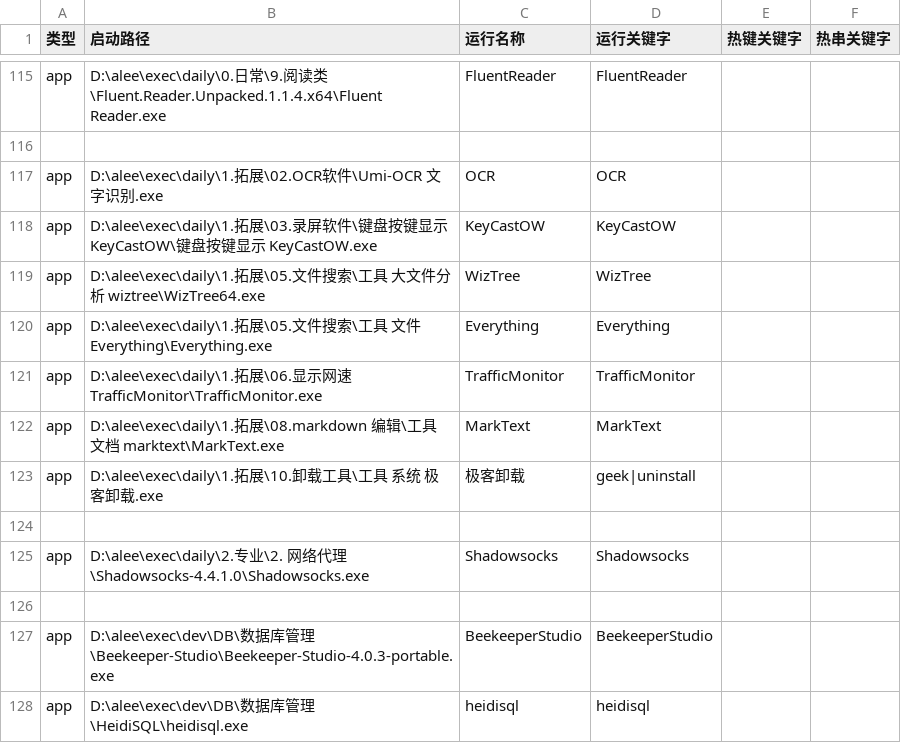
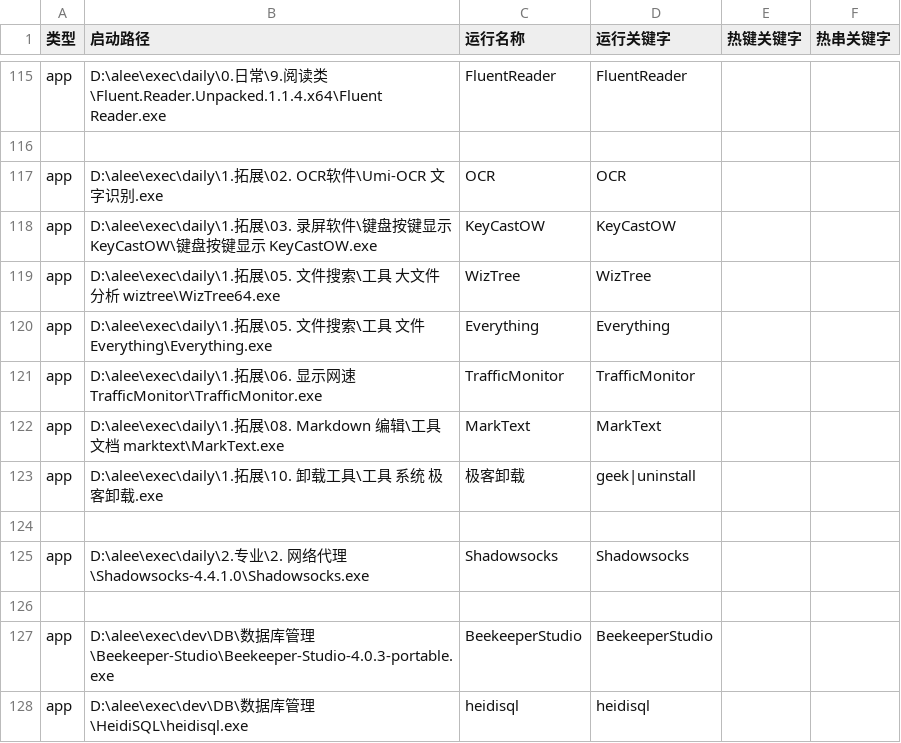
Before and after one commit to acc8226/jiejian, a CSV file: data.csv, drawn as a sheet; only a part is shown, gaps mark what is left out.

```diff
--- a/data.csv
+++ b/data.csv
@@ -116,9 +116,9 @@ app,D:\alee\exec\daily\0.日常\9.阅读类\Fluent.Reader.Unpacked.1.1.4.x64\Flu
 ,,,,,
-app,D:\alee\exec\daily\1.拓展\02.OCR软件\Umi-OCR 文字识别.exe,OCR,OCR,,
-app,D:\alee\exec\daily\1.拓展\03.录屏软件\键盘按键显示 KeyCastOW\键盘按键显示 KeyCastOW.exe,KeyCastOW,KeyCastOW,,
-app,D:\alee\exec\daily\1.拓展\05.文件搜索\工具 大文件分析 wiztree\WizTree64.exe,WizTree,WizTree,,
-app,D:\alee\exec\daily\1.拓展\05.文件搜索\工具 文件 Everything\Everything.exe,Everything,Everything,,
-app,D:\alee\exec\daily\1.拓展\06.显示网速 TrafficMonitor\TrafficMonitor.exe,TrafficMonitor,TrafficMonitor,,
-app,D:\alee\exec\daily\1.拓展\08.markdown 编辑\工具 文档 marktext\MarkText.exe,MarkText,MarkText,,
-app,D:\alee\exec\daily\1.拓展\10.卸载工具\工具 系统 极客卸载.exe,极客卸载,geek|uninstall,,
+app,D:\alee\exec\daily\1.拓展\02. OCR软件\Umi-OCR 文字识别.exe,OCR,OCR,,
+app,D:\alee\exec\daily\1.拓展\03. 录屏软件\键盘按键显示 KeyCastOW\键盘按键显示 KeyCastOW.exe,KeyCastOW,KeyCastOW,,
+app,D:\alee\exec\daily\1.拓展\05. 文件搜索\工具 大文件分析 wiztree\WizTree64.exe,WizTree,WizTree,,
+app,D:\alee\exec\daily\1.拓展\05. 文件搜索\工具 文件 Everything\Everything.exe,Everything,Everything,,
+app,D:\alee\exec\daily\1.拓展\06. 显示网速 TrafficMonitor\TrafficMonitor.exe,TrafficMonitor,TrafficMonitor,,
+app,D:\alee\exec\daily\1.拓展\08. Markdown 编辑\工具 文档 marktext\MarkText.exe,MarkText,MarkText,,
+app,D:\alee\exec\daily\1.拓展\10. 卸载工具\工具 系统 极客卸载.exe,极客卸载,geek|uninstall,,
 ,,,,,
```
Also changed, not shown: app.csv, 3 other files.
